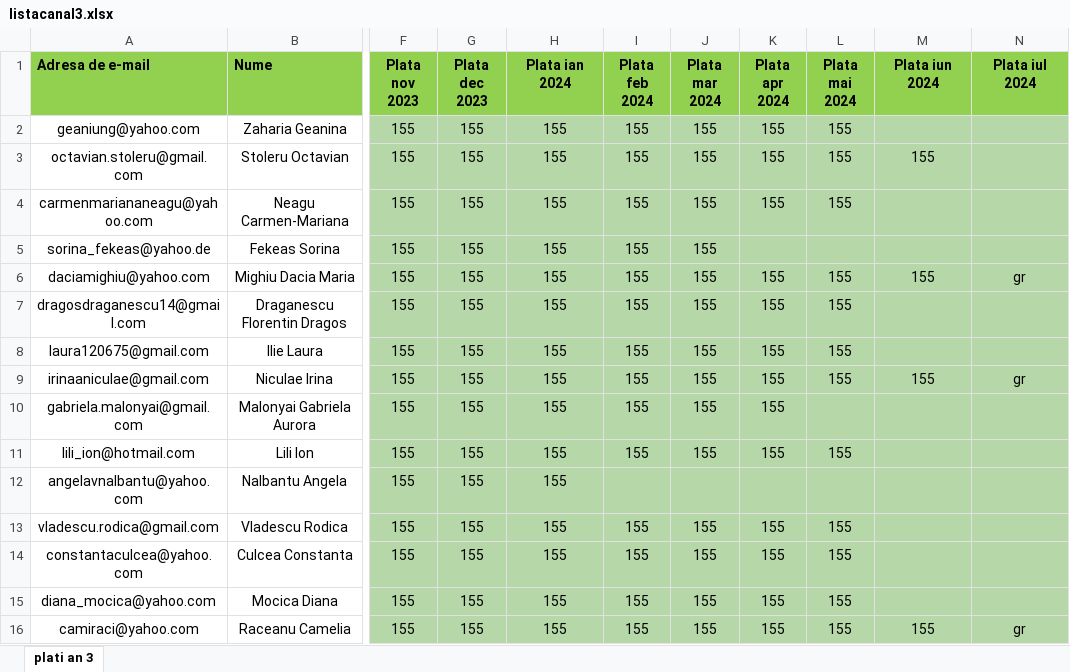
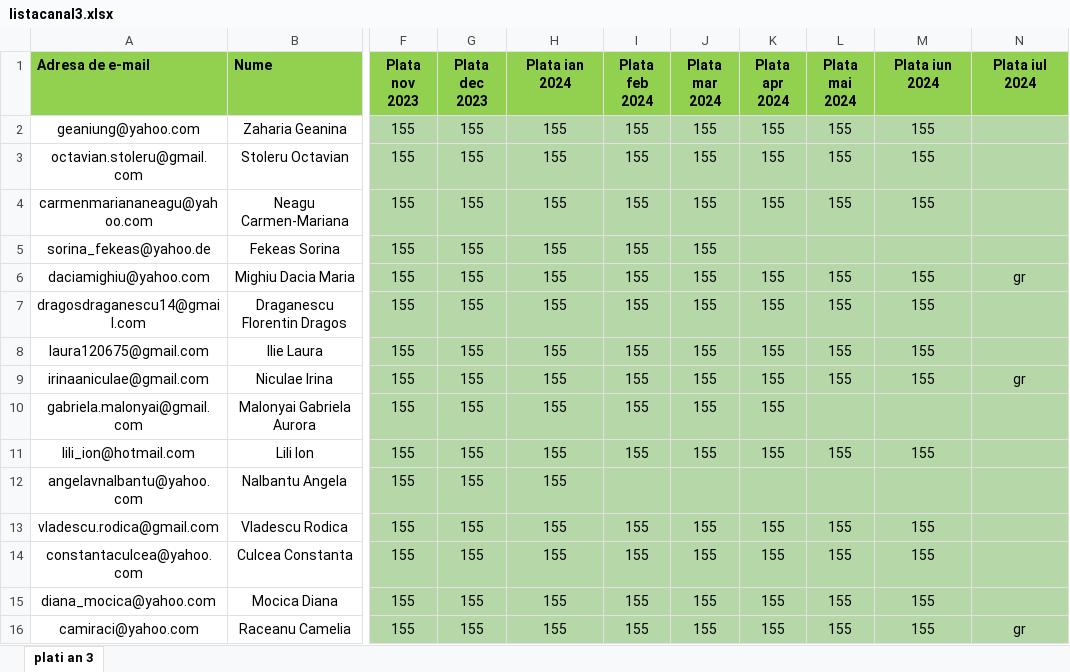
Before and after one commit to andreigamulea/ia, an Excel workbook: app/fisierele/listacanal3.xlsx, sheet plati an 3, drawn as a sheet; only a part is shown, gaps mark what is left out; values as stored, in another font and other column widths than the file's, no borders; the diff covers the shown part only; the diff names each change by its address in the sheet, - before the commit and + after, or states it on an @@ line.

```diff
--- a/app/fisierele/listacanal3.xlsx (sheet plati an 3)
+++ b/app/fisierele/listacanal3.xlsx (sheet plati an 3)
-M2 (Plata iun 2024): (empty)
+M2 (Plata iun 2024): 155
-M4 (Plata iun 2024): (empty)
+M4 (Plata iun 2024): 155
-M7:M8 (Plata iun 2024): (empty)
+M7:M8 (Plata iun 2024): 155
-M11 (Plata iun 2024): (empty)
+M11 (Plata iun 2024): 155
-M13:M15 (Plata iun 2024): (empty)
+M13:M15 (Plata iun 2024): 155
```
Also changed, not shown: 2 removed rows, 48 edited cells and cell formats elsewhere in this sheet, app/fisierele/an32324.xlsx, app/fisierele/listacanal2.xlsx, 5 other files.
